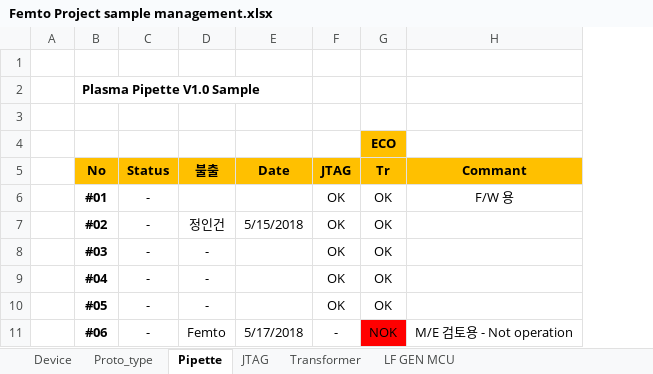
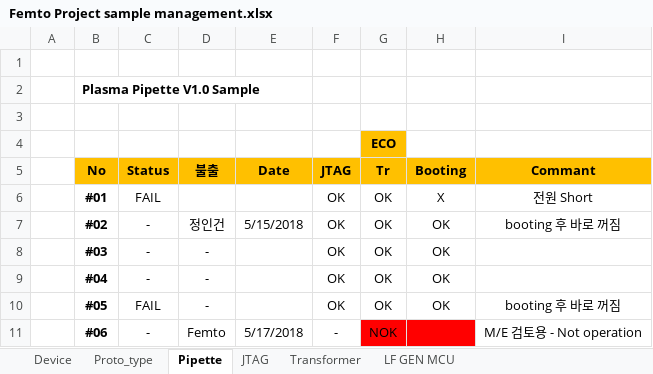
Before and after one commit to ArvidJoung/Femto_Common, an Excel workbook: Femto Project sample management.xlsx, sheet Pipette, drawn as a sheet; values as stored, in another font and other column widths than the file's, no borders; addresses are those after the commit; the diff names each change by its address in the sheet, - before the commit and + after, or states it on an @@ line.

```diff
--- a/Femto Project sample management.xlsx (sheet Pipette)
+++ b/Femto Project sample management.xlsx (sheet Pipette)
+column H (Booting), rows 6-10: X | OK | OK | OK | OK
-C6 (Status): -
+C6 (Status): FAIL
-I6 (Commant): F/W 용
+I6 (Commant): 전원 Short
-I7 (Commant): (empty)
+I7 (Commant): booting 후 바로 꺼짐
-C10 (Status): -
+C10 (Status): FAIL
-I10 (Commant): (empty)
+I10 (Commant): booting 후 바로 꺼짐
```
Also changed, not shown: Femto Project 비용 List.xlsx.
